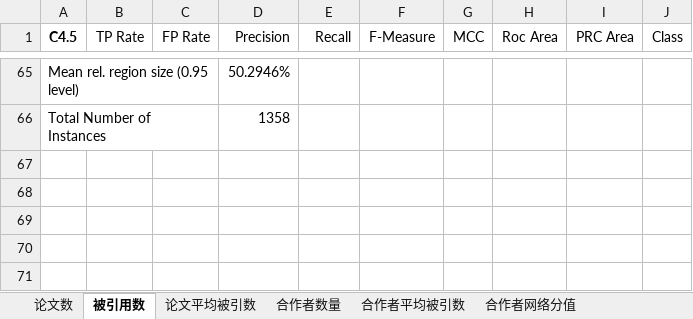
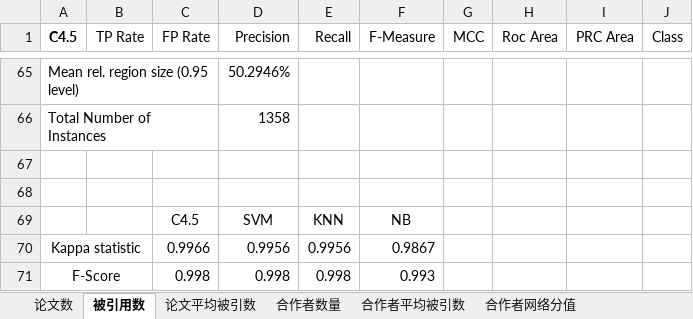
Before and after one commit to PengZhong/MasterGraduationThesis, an Excel workbook: classification/classification result.xlsx, sheet 被引用数, drawn as a sheet; only a part is shown, gaps mark what is left out; values as stored, in another font and other column widths than the file's, no borders; charts and pictures not drawn; the diff names each change by its address in the sheet, - before the commit and + after, or states it on an @@ line.

```diff
--- a/classification/classification result.xlsx (sheet 被引用数)
+++ b/classification/classification result.xlsx (sheet 被引用数)
+row 67: (empty)
+row 68: (empty)
+row 69:  |  | C4.5 | SVM | KNN | NB
+row 70: Kappa statistic |  | 0.9966 | 0.9956 | 0.9956 | 0.9867
+row 71: F-Score |  | 0.998 | 0.998 | 0.998 | 0.993
```
Also changed, not shown: sheet 合作者数量, sheet 论文平均被引数, sheet 作者引用网络分值, sheet 合作者网络分值, sheet 论文数, sheet 合作者平均被引数, charts or pictures.
